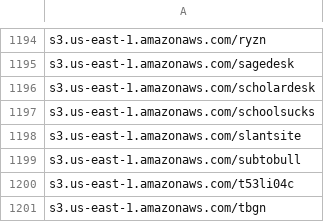
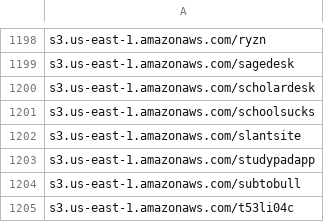
Before and after one commit to 1NobleCyber/ThreatFeed, a CSV file: S3_WebProxies/raw.csv, drawn as a sheet; only a part is shown, gaps mark what is left out; the shorter side is filled out with more unchanged rows; the diff covers the shown part only.

```diff
--- a/S3_WebProxies/raw.csv
+++ b/S3_WebProxies/raw.csv
@@ -1198,2 +1202,3 @@ s3.us-east-1.amazonaws.com/schoolsucks
 s3.us-east-1.amazonaws.com/slantsite
+s3.us-east-1.amazonaws.com/studypadapp
 s3.us-east-1.amazonaws.com/subtobull
```
Also changed, not shown: 9 added rows elsewhere in this file.
